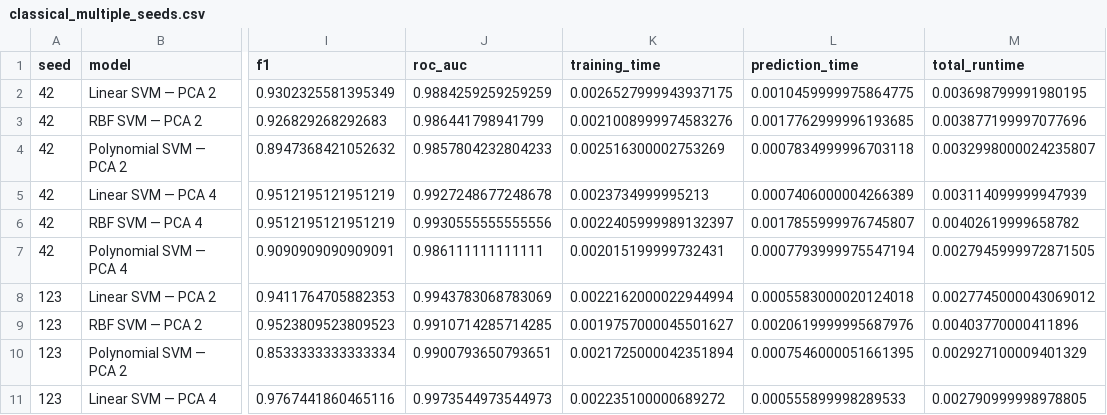
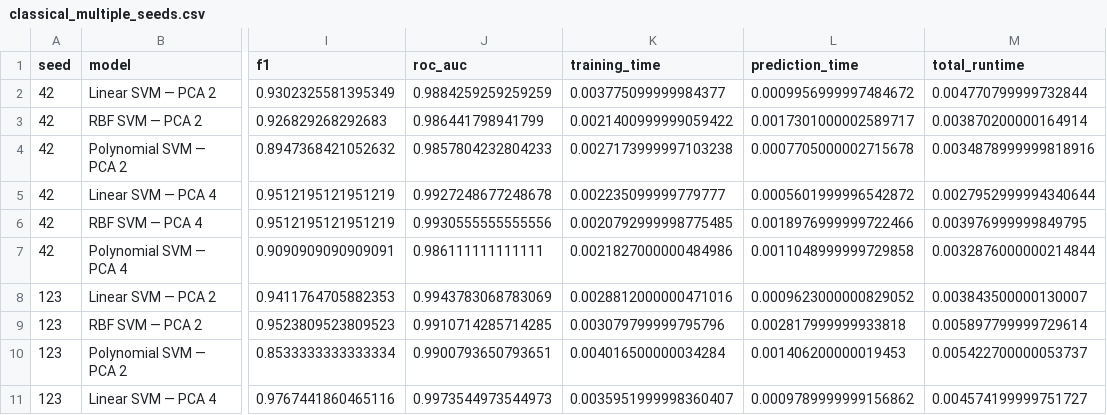
Before and after one commit to SinaQP/SVM-Vs-QSVM, a CSV file: results/classical_multiple_seeds.csv, drawn as a sheet; only a part is shown, gaps mark what is left out; the diff covers the shown part only; the diff names each change by its address in the sheet, - before the commit and + after, or states it on an @@ line.

```diff
--- a/results/classical_multiple_seeds.csv
+++ b/results/classical_multiple_seeds.csv
-K2 (training_time): 0.0026527999943937175
+K2 (training_time): 0.003775099999984377
-L2 (prediction_time): 0.0010459999975864775
+L2 (prediction_time): 0.0009956999997484672
-M2 (total_runtime): 0.003698799991980195
+M2 (total_runtime): 0.004770799999732844
-K3 (training_time): 0.0021008999974583276
+K3 (training_time): 0.0021400999999059422
-L3 (prediction_time): 0.0017762999996193685
+L3 (prediction_time): 0.0017301000002589717
-M3 (total_runtime): 0.003877199997077696
+M3 (total_runtime): 0.003870200000164914
-K4 (training_time): 0.002516300002753269
+K4 (training_time): 0.0027173999997103238
-L4 (prediction_time): 0.0007834999996703118
+L4 (prediction_time): 0.0007705000002715678
-M4 (total_runtime): 0.0032998000024235807
+M4 (total_runtime): 0.0034878999999818916
-K5 (training_time): 0.0023734999995213
+K5 (training_time): 0.002235099999779777
-L5 (prediction_time): 0.0007406000004266389
+L5 (prediction_time): 0.0005601999996542872
-M5 (total_runtime): 0.003114099999947939
+M5 (total_runtime): 0.0027952999994340644
-K6 (training_time): 0.0022405999989132397
+K6 (training_time): 0.0020792999998775485
-L6 (prediction_time): 0.0017855999976745807
+L6 (prediction_time): 0.0018976999999722466
-M6 (total_runtime): 0.00402619999658782
+M6 (total_runtime): 0.003976999999849795
-K7 (training_time): 0.002015199999732431
+K7 (training_time): 0.0021827000000484986
-L7 (prediction_time): 0.0007793999975547194
+L7 (prediction_time): 0.0011048999999729858
-M7 (total_runtime): 0.0027945999972871505
+M7 (total_runtime): 0.0032876000000214844
-K8 (training_time): 0.0022162000022944994
+K8 (training_time): 0.0028812000000471016
-L8 (prediction_time): 0.0005583000020124018
+L8 (prediction_time): 0.0009623000000829052
-M8 (total_runtime): 0.0027745000043069012
+M8 (total_runtime): 0.003843500000130007
-K9 (training_time): 0.0019757000045501627
+K9 (training_time): 0.003079799999795796
-L9 (prediction_time): 0.0020619999995687976
+L9 (prediction_time): 0.002817999999933818
-M9 (total_runtime): 0.00403770000411896
+M9 (total_runtime): 0.005897799999729614
-K10 (training_time): 0.0021725000042351894
+K10 (training_time): 0.004016500000034284
-L10 (prediction_time): 0.0007546000051661395
+L10 (prediction_time): 0.001406200000019453
-M10 (total_runtime): 0.002927100009401329
+M10 (total_runtime): 0.005422700000053737
-K11 (training_time): 0.002235100000689272
+K11 (training_time): 0.0035951999998360407
-L11 (prediction_time): 0.000555899998289533
+L11 (prediction_time): 0.0009789999999156862
-M11 (total_runtime): 0.002790999998978805
+M11 (total_runtime): 0.004574199999751727
```
Also changed, not shown: 60 edited cells elsewhere in this file, results/multiple_seeds_summary.csv, results/quantum_feature_map_ablation.csv, 39 other files.
